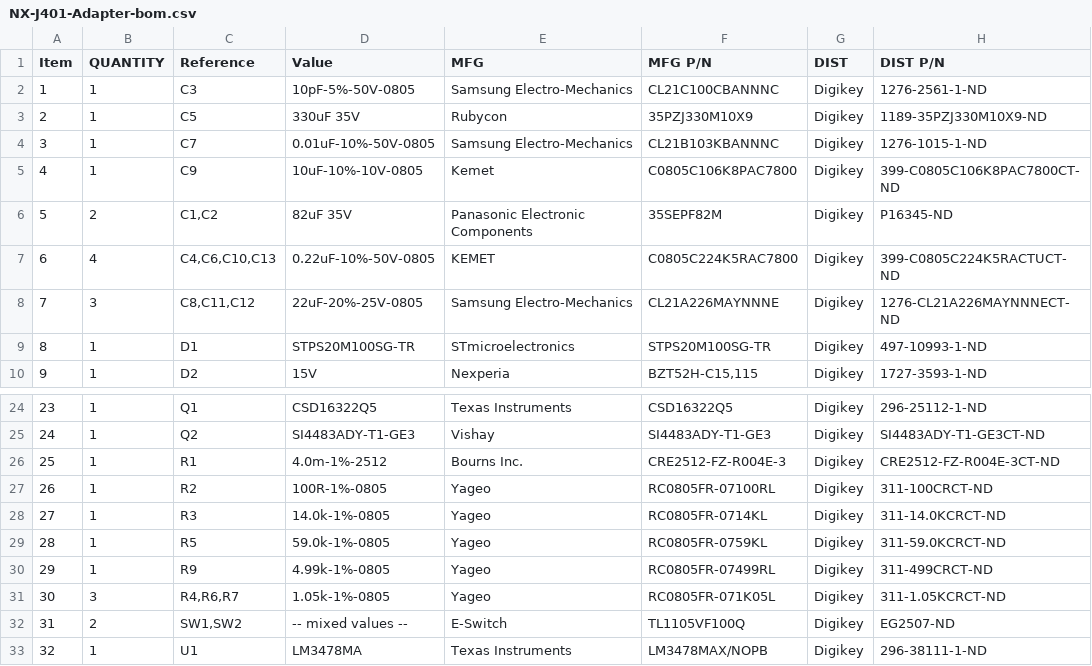
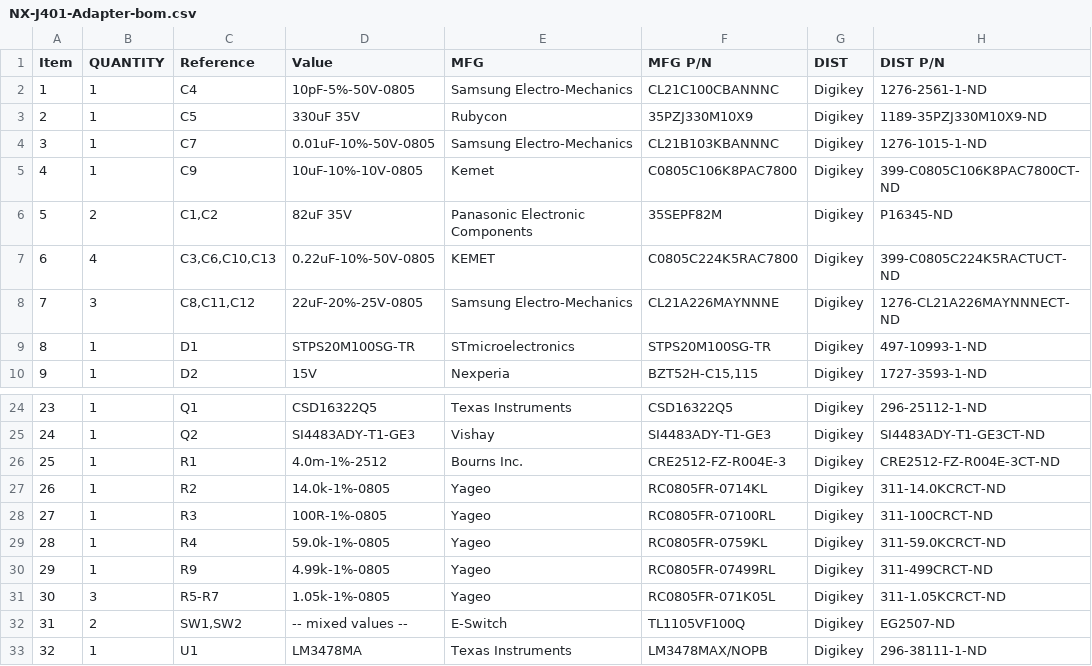
Before and after one commit to frc971/electrical, a CSV file: circuit-boards/Orin-NX-PCBs/NX-J401-Adapter-v3/Output-Files/Assembly-Files/NX-J401-Adapter-bom.csv, drawn as a sheet; only a part is shown, gaps mark what is left out.

```diff
--- a/circuit-boards/Orin-NX-PCBs/NX-J401-Adapter-v3/Output-Files/Assembly-Files/NX-J401-Adapter-bom.csv
+++ b/circuit-boards/Orin-NX-PCBs/NX-J401-Adapter-v3/Output-Files/Assembly-Files/NX-J401-Adapter-bom.csv
@@ -1,3 +1,3 @@
 "Item","QUANTITY","Reference","Value","MFG","MFG P/N","DIST","DIST P/N"
-"1","1","C3","10pF-5%-50V-0805","Samsung Electro-Mechanics","CL21C100CBANNNC","Digikey","1276-2561-1-ND"
+"1","1","C4","10pF-5%-50V-0805","Samsung Electro-Mechanics","CL21C100CBANNNC","Digikey","1276-2561-1-ND"
 "2","1","C5","330uF 35V","Rubycon","35PZJ330M10X9","Digikey","1189-35PZJ330M10X9-ND"
@@ -6,3 +6,3 @@
 "5","2","C1,C2","82uF 35V","Panasonic Electronic Components","35SEPF82M","Digikey","P16345-ND"
-"6","4","C4,C6,C10,C13","0.22uF-10%-50V-0805","KEMET","C0805C224K5RAC7800","Digikey","399-C0805C224K5RACTUCT-ND"
+"6","4","C3,C6,C10,C13","0.22uF-10%-50V-0805","KEMET","C0805C224K5RAC7800","Digikey","399-C0805C224K5RACTUCT-ND"
 "7","3","C8,C11,C12","22uF-20%-25V-0805","Samsung Electro-Mechanics","CL21A226MAYNNNE","Digikey","1276-CL21A226MAYNNNECT-ND"
@@ -26,7 +26,7 @@
 "25","1","R1","4.0m-1%-2512","Bourns Inc.","CRE2512-FZ-R004E-3","Digikey","CRE2512-FZ-R004E-3CT-ND"
-"26","1","R2","100R-1%-0805","Yageo","RC0805FR-07100RL","Digikey","311-100CRCT-ND"
-"27","1","R3","14.0k-1%-0805","Yageo","RC0805FR-0714KL","Digikey","311-14.0KCRCT-ND"
-"28","1","R5","59.0k-1%-0805","Yageo","RC0805FR-0759KL","Digikey","311-59.0KCRCT-ND"
+"26","1","R2","14.0k-1%-0805","Yageo","RC0805FR-0714KL","Digikey","311-14.0KCRCT-ND"
+"27","1","R3","100R-1%-0805","Yageo","RC0805FR-07100RL","Digikey","311-100CRCT-ND"
+"28","1","R4","59.0k-1%-0805","Yageo","RC0805FR-0759KL","Digikey","311-59.0KCRCT-ND"
 "29","1","R9","4.99k-1%-0805","Yageo","RC0805FR-07499RL","Digikey","311-499CRCT-ND"
-"30","3","R4,R6,R7","1.05k-1%-0805","Yageo","RC0805FR-071K05L","Digikey","311-1.05KCRCT-ND"
+"30","3","R5-R7","1.05k-1%-0805","Yageo","RC0805FR-071K05L","Digikey","311-1.05KCRCT-ND"
 "31","2","SW1,SW2","-- mixed values --","E-Switch","TL1105VF100Q","Digikey","EG2507-ND"
```
Also changed, not shown: 28 other files.
